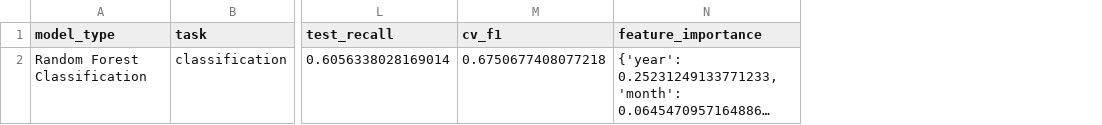
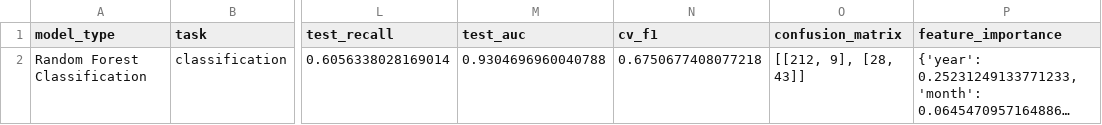
Before and after one commit to jillian-moore/earth-361-final-project, a CSV file: results/rf_class_results_table.csv, drawn as a sheet; only a part is shown, gaps mark what is left out; long unchanged cells end in …; the diff names each change by its address in the sheet, - before the commit and + after, or states it on an @@ line.

```diff
--- a/results/rf_class_results_table.csv
+++ b/results/rf_class_results_table.csv
+column M (test_auc), row 2: 0.9304696960040788
+column O (confusion_matrix), row 2: [[212, 9], [28, 43]]
```
Also changed, not shown: 11 other files.
